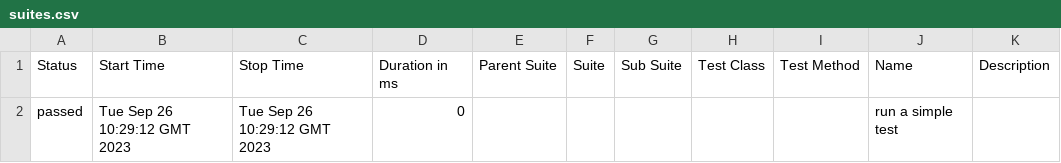
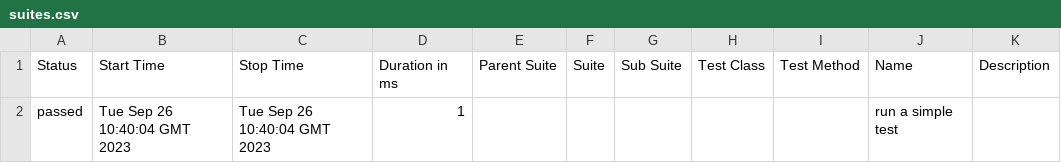
Before and after one commit to p-mostovoi/smoke_ailly_behave, a CSV file: 9/data/suites.csv, drawn as a sheet.

```diff
--- a/9/data/suites.csv
+++ b/9/data/suites.csv
@@ -1,2 +1,2 @@
 "Status","Start Time","Stop Time","Duration in ms","Parent Suite","Suite","Sub Suite","Test Class","Test Method","Name","Description"
-"passed","Tue Sep 26 10:29:12 GMT 2023","Tue Sep 26 10:29:12 GMT 2023","0","","","","","","run a simple test",""
+"passed","Tue Sep 26 10:40:04 GMT 2023","Tue Sep 26 10:40:04 GMT 2023","1","","","","","","run a simple test",""
```
Also changed, not shown: 26 other files.
